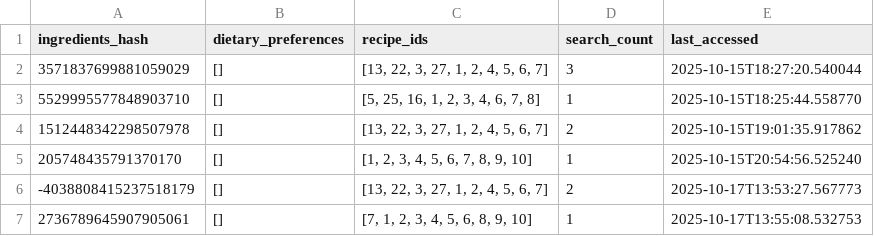
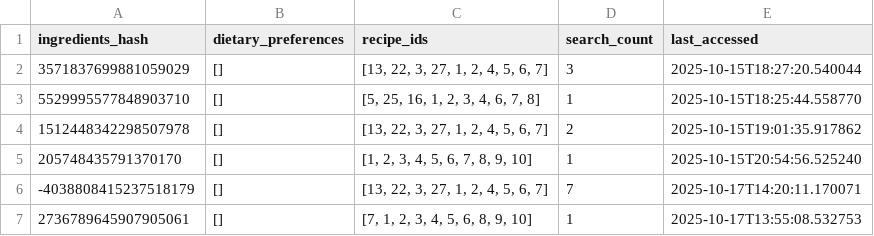
Before and after one commit to azrael-2704/chefs-cam, a CSV file: backend/recipe_cache.csv, drawn as a sheet.

```diff
--- a/backend/recipe_cache.csv
+++ b/backend/recipe_cache.csv
@@ -5,3 +5,3 @@ ingredients_hash,dietary_preferences,recipe_ids,search_count,last_accessed
 205748435791370170,[],"[1, 2, 3, 4, 5, 6, 7, 8, 9, 10]",1,2025-10-15T20:54:56.525240
--4038808415237518179,[],"[13, 22, 3, 27, 1, 2, 4, 5, 6, 7]",2,2025-10-17T13:53:27.567773
+-4038808415237518179,[],"[13, 22, 3, 27, 1, 2, 4, 5, 6, 7]",7,2025-10-17T14:20:11.170071
 2736789645907905061,[],"[7, 1, 2, 3, 4, 5, 6, 8, 9, 10]",1,2025-10-17T13:55:08.532753
```
Also changed, not shown: 6 other files.
